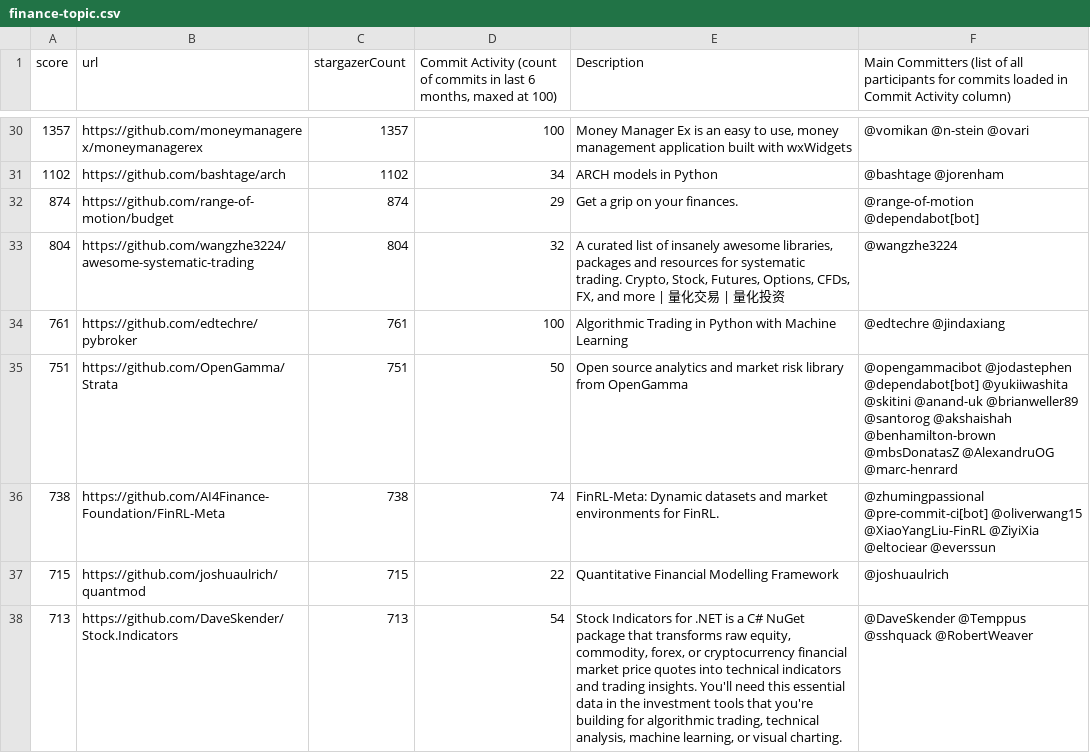
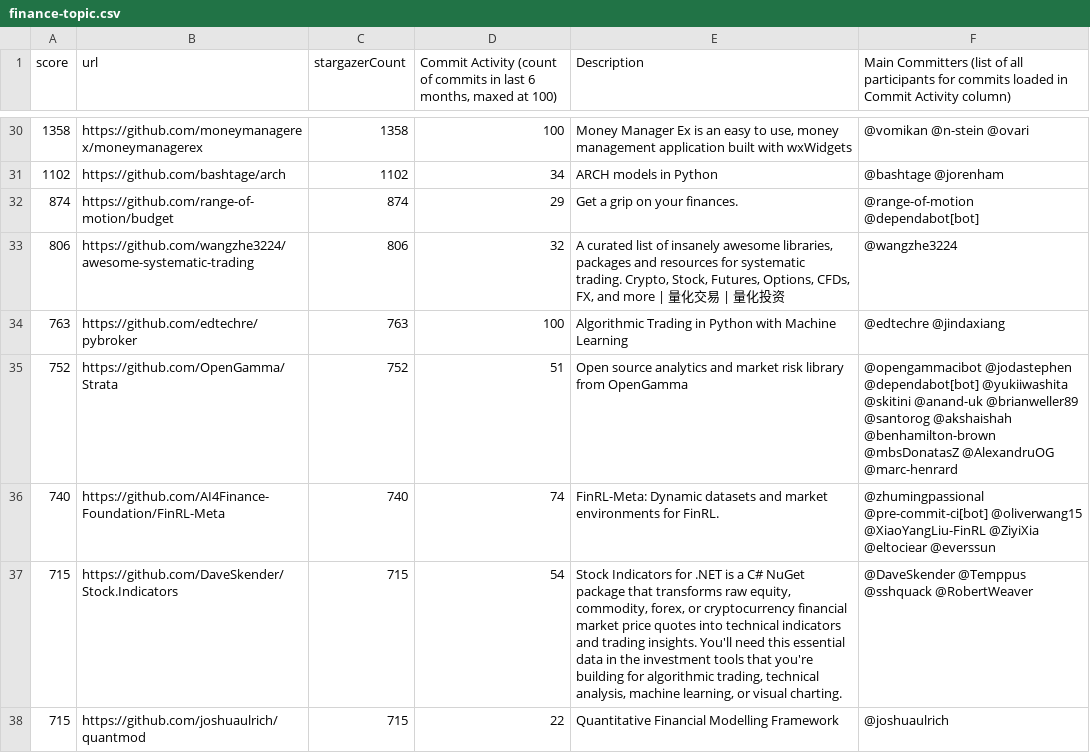
Before and after one commit to finos-labs/project-analysis, a CSV file: finance-topic.csv, drawn as a sheet; only a part is shown, gaps mark what is left out; removed rows and columns are numbered as before the commit, all else as after; the diff covers the shown part only; the diff names each change by its address in the sheet, - before the commit and + after, or states it on an @@ line.

```diff
--- a/finance-topic.csv
+++ b/finance-topic.csv
-A30 (score): 1357
+A30 (score): 1358
-C30 (stargazerCount): 1357
+C30 (stargazerCount): 1358
-A33 (score): 804
+A33 (score): 806
-C33 (stargazerCount): 804
+C33 (stargazerCount): 806
-A34 (score): 761
+A34 (score): 763
-C34 (stargazerCount): 761
+C34 (stargazerCount): 763
-A35 (score): 751
+A35 (score): 752
-C35 (stargazerCount): 751
+C35 (stargazerCount): 752
-D35: 50
+D35: 51
-A36 (score): 738
+A36 (score): 740
-C36 (stargazerCount): 738
+C36 (stargazerCount): 740
+row 37: 715 | https://github.com/DaveSkender/Stock.Indicators | 715 | 54 | Stock Indicators for .NET is a C# NuGet package that transforms raw equity, commodity, forex, or cryptocurrency financial market price quotes into technical indicators and trading insights. You'll need this essential data in the investment tools that you're building for algorithmic trading, technical analysis, machine learning, or visual charting. | @DaveSkender @Temppus @sshquack @RobertWeaver
-row 38: 713 | https://github.com/DaveSkender/Stock.Indicators | 713 | 54 | Stock Indicators for .NET is a C# NuGet package that transforms raw equity, commodity, forex, or cryptocurrency financial market price quotes into technical indicators and trading insights. You'll need this essential data in the investment tools that you're building for algorithmic trading, technical analysis, machine learning, or visual charting. | @DaveSkender @Temppus @sshquack @RobertWeaver
```
Also changed, not shown: 2 added rows, 2 removed rows and 131 edited cells elsewhere in this file.
